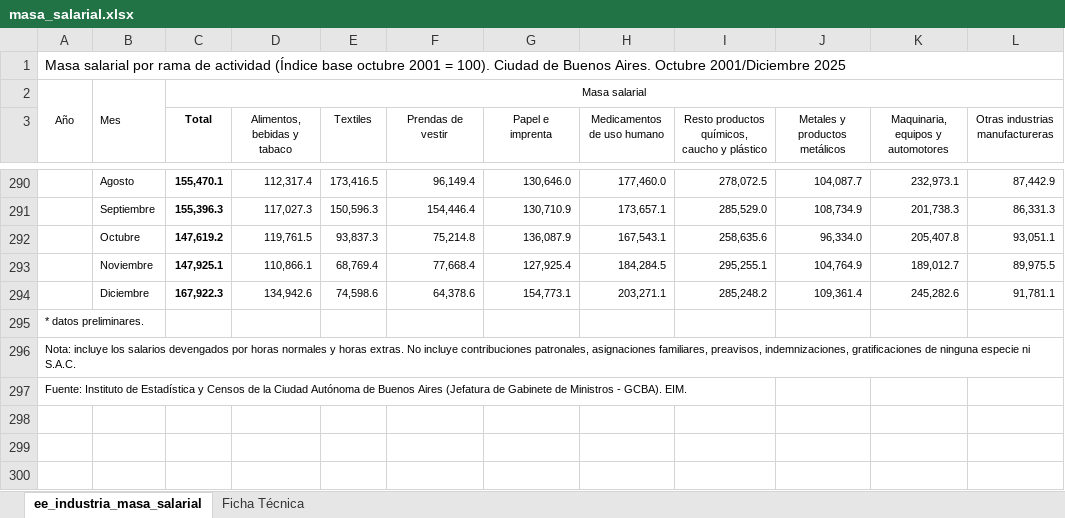
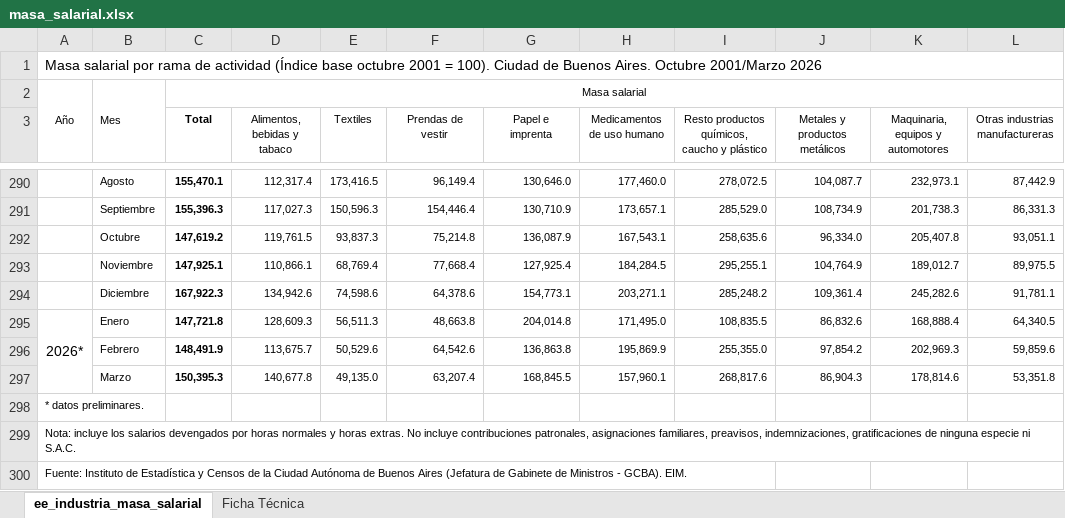
Before and after one commit to nwalovnik/Tablero-Macro-Caba, an Excel workbook: idecba/masa_salarial.xlsx, sheet ee_industria_masa_salarial, drawn as a sheet; only a part is shown, gaps mark what is left out; values as stored, in another font and other column widths than the file's, no borders; the diff names each change by its address in the sheet, - before the commit and + after, or states it on an @@ line.

```diff
--- a/idecba/masa_salarial.xlsx (sheet ee_industria_masa_salarial)
+++ b/idecba/masa_salarial.xlsx (sheet ee_industria_masa_salarial)
@@ column A renumbered in row 1 @@
+row 295: 2026* | Enero | 147,721.8 | 128,609.3 | 56,511.3 | 48,663.8 | 204,014.8 | 171,495.0 | 108,835.5 | 86,832.6 | 168,888.4 | 64,340.5
+row 296:  | Febrero | 148,491.9 | 113,675.7 | 50,529.6 | 64,542.6 | 136,863.8 | 195,869.9 | 255,355.0 | 97,854.2 | 202,969.3 | 59,859.6
+row 297:  | Marzo | 150,395.3 | 140,677.8 | 49,135.0 | 63,207.4 | 168,845.5 | 157,960.1 | 268,817.6 | 86,904.3 | 178,814.6 | 53,351.8
```
Also changed, not shown: idecba/ipcba_evol.xlsx, 3 other files.
